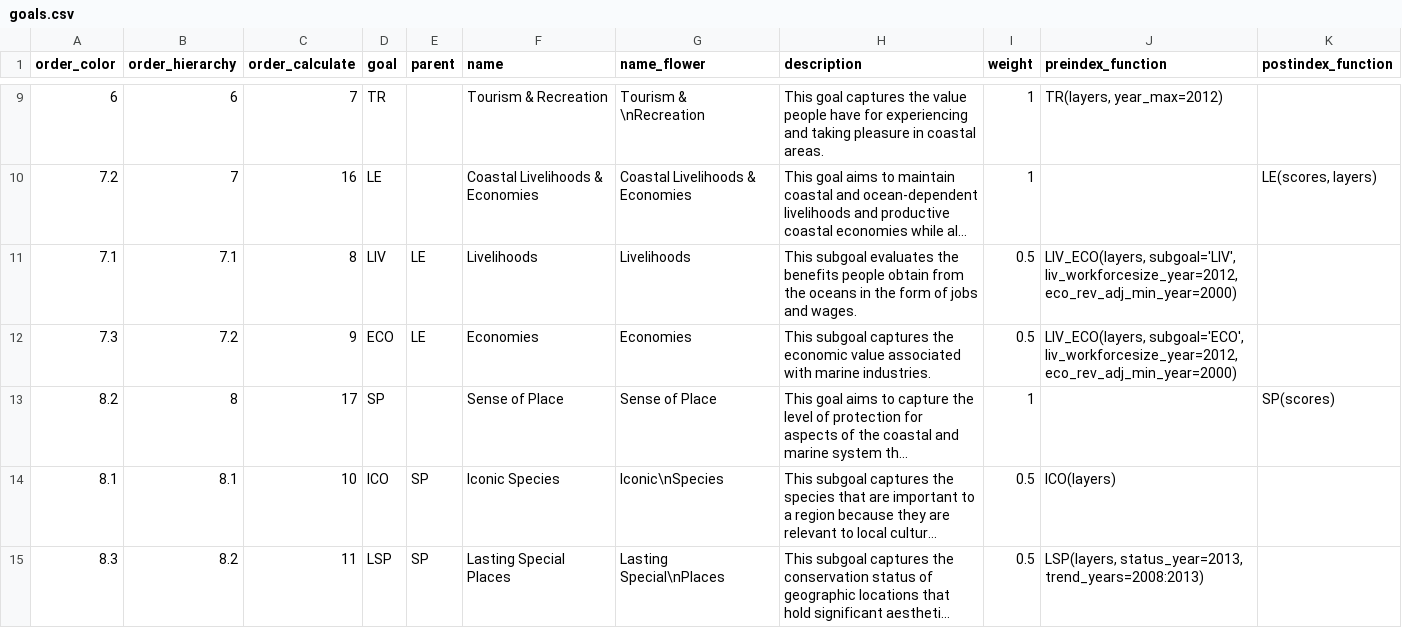
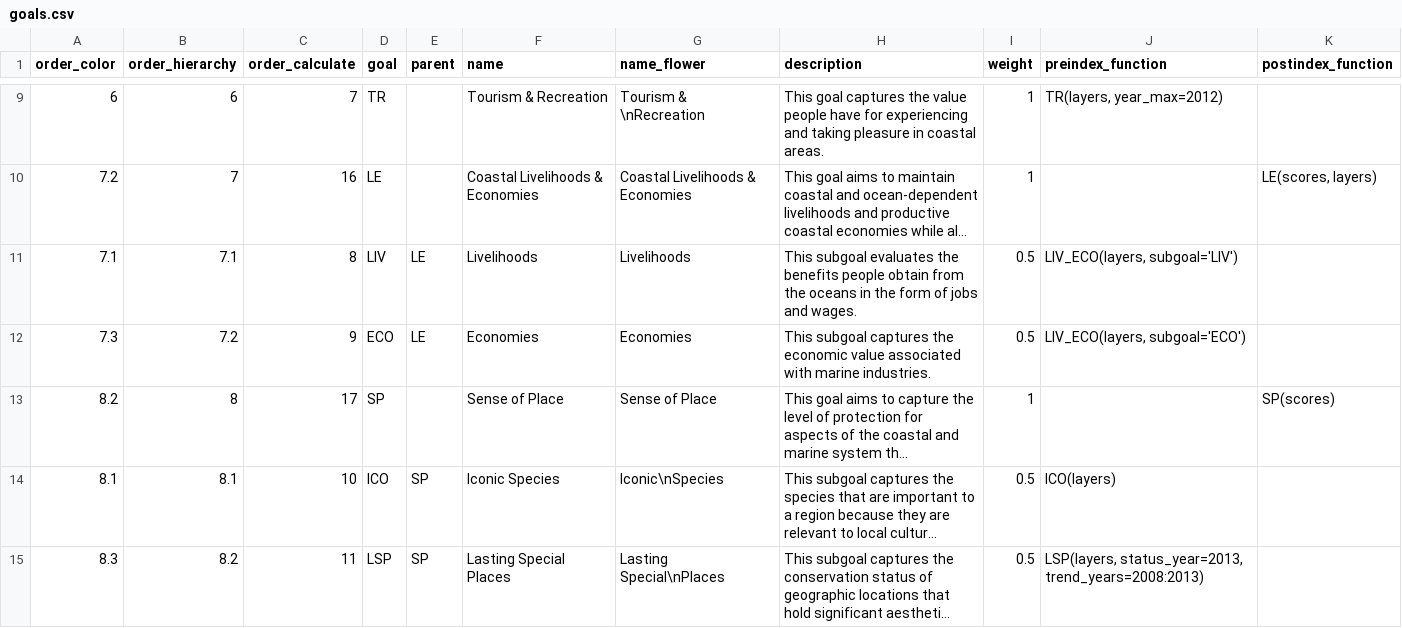
Before and after one commit to Paofeval/ecu, a CSV file: subcountry2014/conf/goals.csv, drawn as a sheet; only a part is shown, gaps mark what is left out; long unchanged cells end in …; the diff names each change by its address in the sheet, - before the commit and + after, or states it on an @@ line.

```diff
--- a/subcountry2014/conf/goals.csv
+++ b/subcountry2014/conf/goals.csv
-J11 (preindex_function): LIV_ECO(layers, subgoal='LIV', liv_workforcesize_year=2012, eco_rev_adj_min_year=2000)
+J11 (preindex_function): LIV_ECO(layers, subgoal='LIV')
-J12 (preindex_function): LIV_ECO(layers, subgoal='ECO', liv_workforcesize_year=2012, eco_rev_adj_min_year=2000)
+J12 (preindex_function): LIV_ECO(layers, subgoal='ECO')
```
Also changed, not shown: subcountry2014/layers-empty_swapping-global-mean.csv, subcountry2014/layers/le_jobs_sector_year_gl2014.csv, 55 other files.
